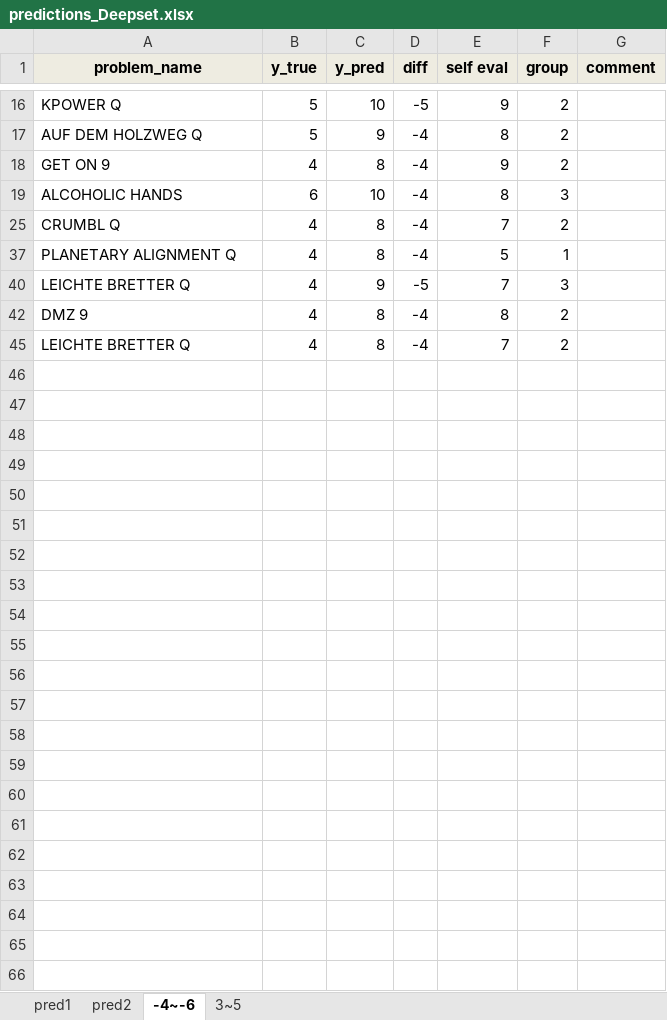
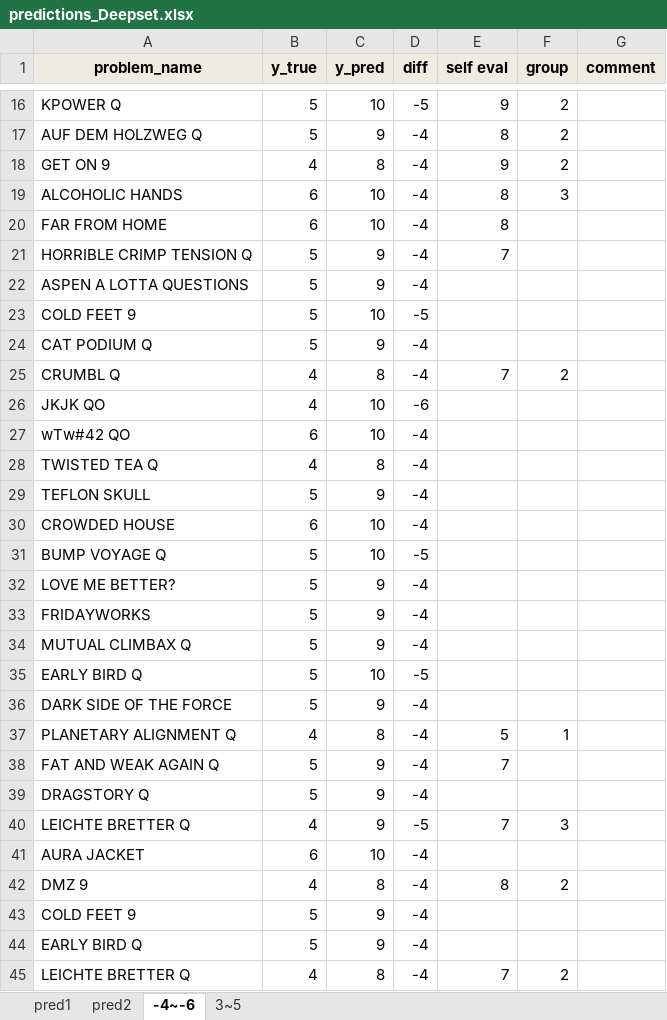
Before and after one commit to PatrickD3003/set-transformer-model, an Excel workbook: set_transformer/classification_model/predictions_Deepset.xlsx, sheet -4~-6, drawn as a sheet; only a part is shown, gaps mark what is left out; values as stored, in another font and other column widths than the file's, no borders; the diff names each change by its address in the sheet, - before the commit and + after, or states it on an @@ line.

```diff
--- a/set_transformer/classification_model/predictions_Deepset.xlsx (sheet -4~-6)
+++ b/set_transformer/classification_model/predictions_Deepset.xlsx (sheet -4~-6)
+row 20: FAR FROM HOME | 6 | 10 | -4 | 8
+row 21: HORRIBLE CRIMP TENSION Q | 5 | 9 | -4 | 7
@@ row 22 unhidden: ASPEN A LOTTA QUESTIONS | 5 | 9 | -4 @@
@@ row 23 unhidden: COLD FEET 9 | 5 | 10 | -5 @@
@@ row 24 unhidden: CAT PODIUM Q | 5 | 9 | -4 @@
@@ row 26 unhidden: JKJK QO | 4 | 10 | -6 @@
@@ row 27 unhidden: wTw#42 QO | 6 | 10 | -4 @@
@@ row 28 unhidden: TWISTED TEA Q | 4 | 8 | -4 @@
@@ row 29 unhidden: TEFLON SKULL | 5 | 9 | -4 @@
@@ row 30 unhidden: CROWDED HOUSE | 6 | 10 | -4 @@
@@ row 31 unhidden: BUMP VOYAGE Q | 5 | 10 | -5 @@
@@ row 32 unhidden: LOVE ME BETTER? | 5 | 9 | -4 @@
@@ row 33 unhidden: FRIDAYWORKS | 5 | 9 | -4 @@
@@ row 34 unhidden: MUTUAL CLIMBAX Q | 5 | 9 | -4 @@
@@ row 35 unhidden: EARLY BIRD Q | 5 | 10 | -5 @@
@@ row 36 unhidden: DARK SIDE OF THE FORCE | 5 | 9 | -4 @@
+row 38: FAT AND WEAK AGAIN Q | 5 | 9 | -4 | 7
@@ row 39 unhidden: DRAGSTORY Q | 5 | 9 | -4 @@
@@ row 41 unhidden: AURA JACKET | 6 | 10 | -4 @@
@@ row 43 unhidden: COLD FEET 9 | 5 | 9 | -4 @@
@@ row 44 unhidden: EARLY BIRD Q | 5 | 9 | -4 @@
```
Also changed, not shown: sheet 3~5, set_transformer/classification_model/predictions.xlsx, 20 other files.
